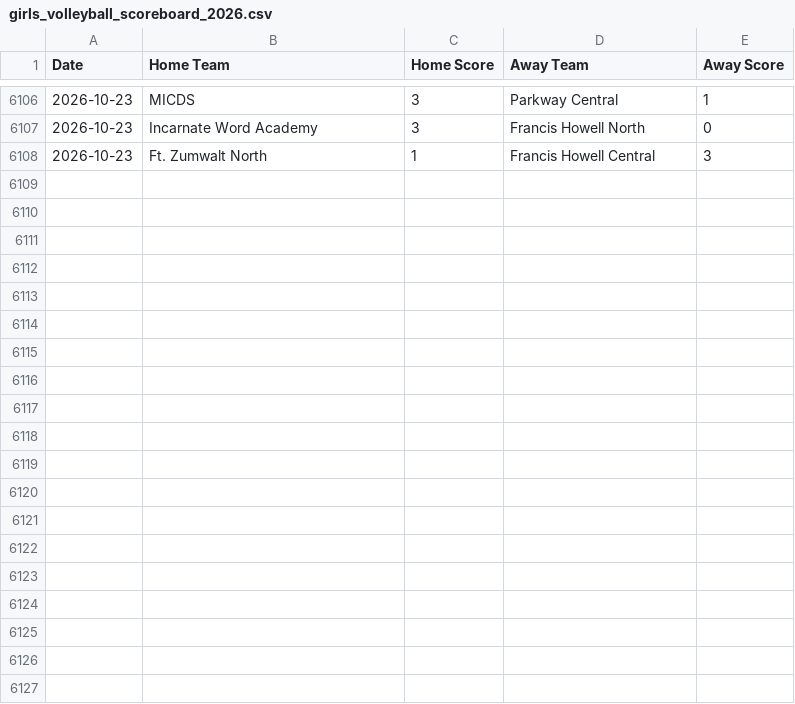
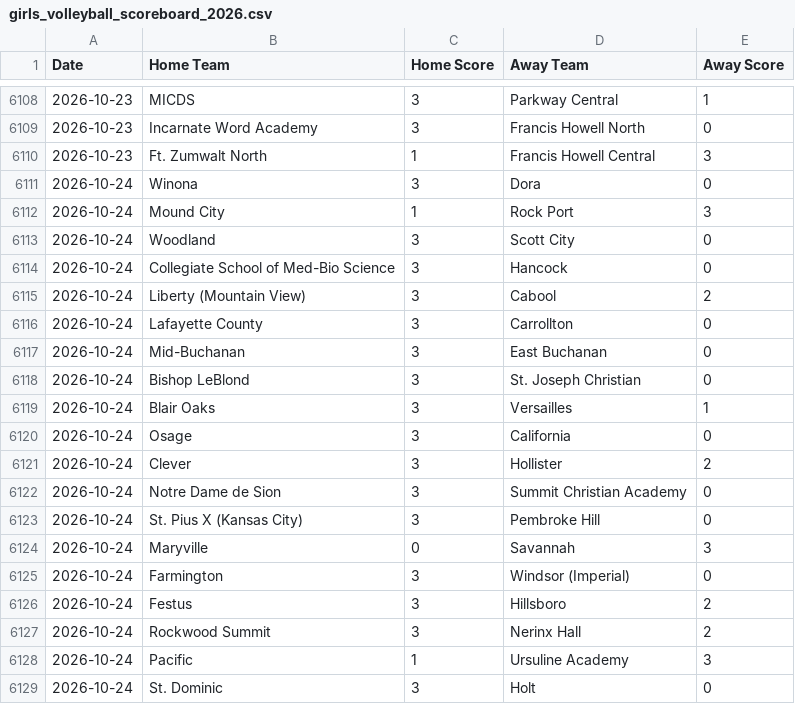
Before and after one commit to AllMOSports/Girls_Volleyball_Ratings_2026, a CSV file: girls_volleyball_scoreboard_2026.csv, drawn as a sheet; only a part is shown, gaps mark what is left out; the diff covers the shown part only; the diff names each change by its address in the sheet, - before the commit and + after, or states it on an @@ line.

```diff
--- a/girls_volleyball_scoreboard_2026.csv
+++ b/girls_volleyball_scoreboard_2026.csv
+row 6111: 2026-10-24 | Winona | 3 | Dora | 0
+row 6112: 2026-10-24 | Mound City | 1 | Rock Port | 3
+row 6113: 2026-10-24 | Woodland | 3 | Scott City | 0
+row 6114: 2026-10-24 | Collegiate School of Med-Bio Science | 3 | Hancock | 0
+row 6115: 2026-10-24 | Liberty (Mountain View) | 3 | Cabool | 2
+row 6116: 2026-10-24 | Lafayette County | 3 | Carrollton | 0
+row 6117: 2026-10-24 | Mid-Buchanan | 3 | East Buchanan | 0
+row 6118: 2026-10-24 | Bishop LeBlond | 3 | St. Joseph Christian | 0
+row 6119: 2026-10-24 | Blair Oaks | 3 | Versailles | 1
+row 6120: 2026-10-24 | Osage | 3 | California | 0
+row 6121: 2026-10-24 | Clever | 3 | Hollister | 2
+row 6122: 2026-10-24 | Notre Dame de Sion | 3 | Summit Christian Academy | 0
+row 6123: 2026-10-24 | St. Pius X (Kansas City) | 3 | Pembroke Hill | 0
+row 6124: 2026-10-24 | Maryville | 0 | Savannah | 3
+row 6125: 2026-10-24 | Farmington | 3 | Windsor (Imperial) | 0
+row 6126: 2026-10-24 | Festus | 3 | Hillsboro | 2
+row 6127: 2026-10-24 | Rockwood Summit | 3 | Nerinx Hall | 2
+row 6128: 2026-10-24 | Pacific | 1 | Ursuline Academy | 3
+row 6129: 2026-10-24 | St. Dominic | 3 | Holt | 0
```
Also changed, not shown: 15 added rows elsewhere in this file, girls_volleyball_games_2026.csv, girls_volleyball_games_2026_all.csv, 26 other files.
